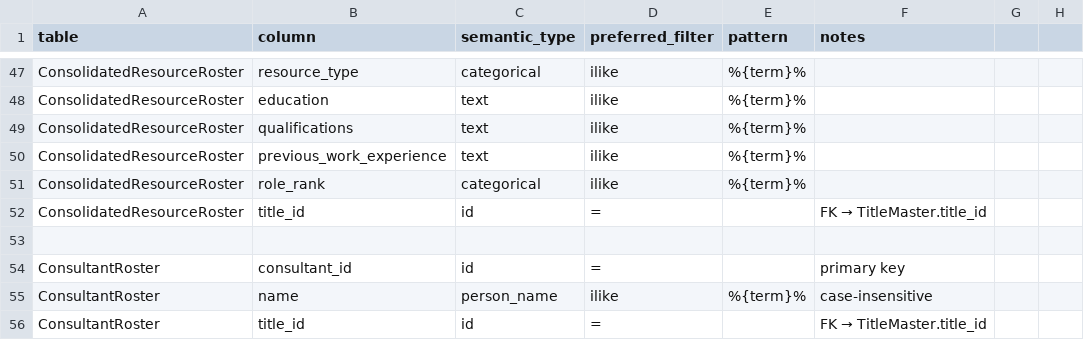
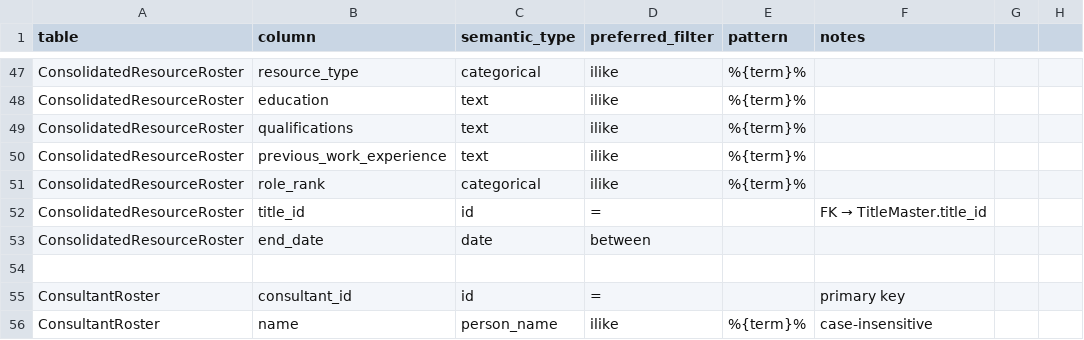
Before and after one commit to ewise123/ssa-data-assistant, a CSV file: app/config/column_semantics.csv, drawn as a sheet; only a part is shown, gaps mark what is left out; the shorter side is filled out with more unchanged rows.

Commit message:
Document ConsolidatedResourceRoster end_date in schema hints and semantics

```diff
--- a/app/config/column_semantics.csv
+++ b/app/config/column_semantics.csv
@@ -52,2 +52,3 @@ ConsolidatedResourceRoster,role_rank,categorical,ilike,%{term}%,
 ConsolidatedResourceRoster,title_id,id,=,,FK → TitleMaster.title_id
+ConsolidatedResourceRoster,end_date,date,between,,
 
```
Also changed, not shown: 1 other file.
